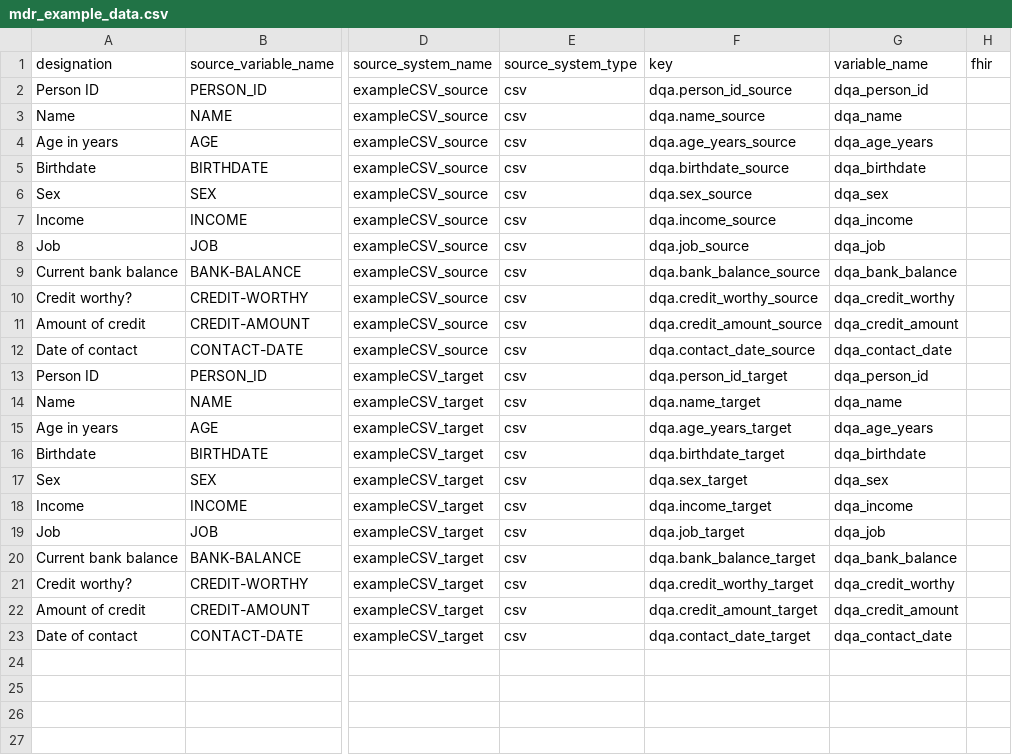
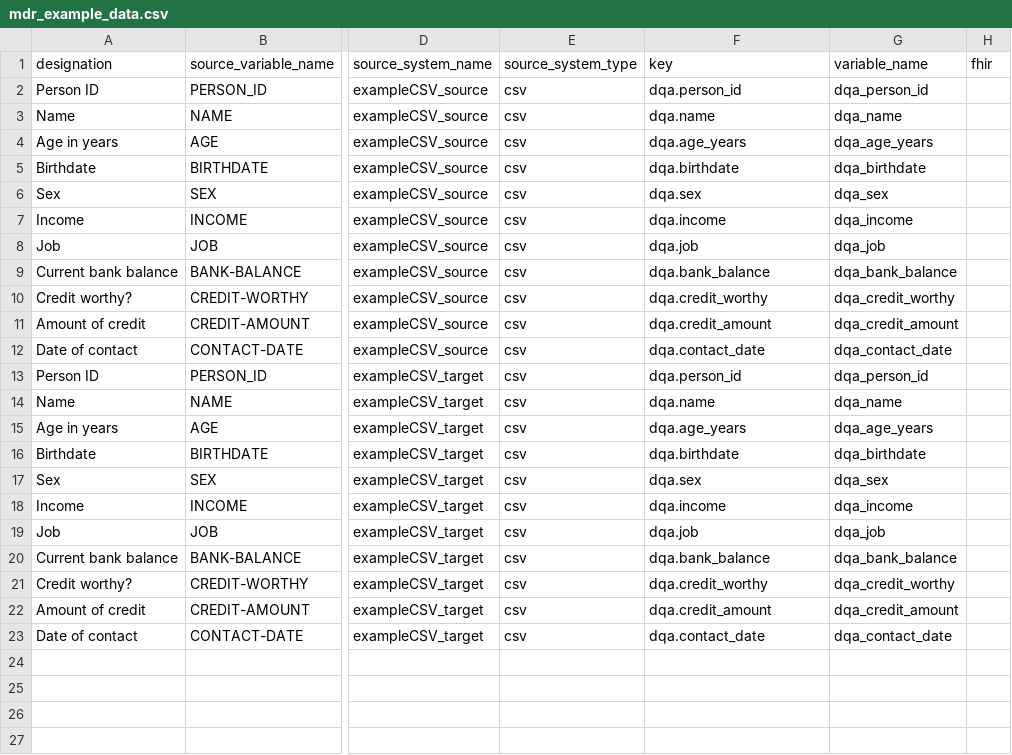
Before and after one commit to miracum/dqa-dqastats, a CSV file: inst/demo_data/utilities/MDR/mdr_example_data.csv, drawn as a sheet; only a part is shown, gaps mark what is left out; the diff names each change by its address in the sheet, - before the commit and + after, or states it on an @@ line.

Commit message:
fixed all report issues when changing systems; added unit test for report creation

```diff
--- a/inst/demo_data/utilities/MDR/mdr_example_data.csv
+++ b/inst/demo_data/utilities/MDR/mdr_example_data.csv
-F2 (key): dqa.person_id_source
+F2 (key): dqa.person_id
-F3 (key): dqa.name_source
+F3 (key): dqa.name
-F4 (key): dqa.age_years_source
+F4 (key): dqa.age_years
-F5 (key): dqa.birthdate_source
+F5 (key): dqa.birthdate
-F6 (key): dqa.sex_source
+F6 (key): dqa.sex
-F7 (key): dqa.income_source
+F7 (key): dqa.income
-F8 (key): dqa.job_source
+F8 (key): dqa.job
-F9 (key): dqa.bank_balance_source
+F9 (key): dqa.bank_balance
-F10 (key): dqa.credit_worthy_source
+F10 (key): dqa.credit_worthy
-F11 (key): dqa.credit_amount_source
+F11 (key): dqa.credit_amount
-F12 (key): dqa.contact_date_source
+F12 (key): dqa.contact_date
-F13 (key): dqa.person_id_target
+F13 (key): dqa.person_id
-F14 (key): dqa.name_target
+F14 (key): dqa.name
-F15 (key): dqa.age_years_target
+F15 (key): dqa.age_years
-F16 (key): dqa.birthdate_target
+F16 (key): dqa.birthdate
-F17 (key): dqa.sex_target
+F17 (key): dqa.sex
-F18 (key): dqa.income_target
+F18 (key): dqa.income
-F19 (key): dqa.job_target
+F19 (key): dqa.job
-F20 (key): dqa.bank_balance_target
+F20 (key): dqa.bank_balance
-F21 (key): dqa.credit_worthy_target
+F21 (key): dqa.credit_worthy
-F22 (key): dqa.credit_amount_target
+F22 (key): dqa.credit_amount
-F23 (key): dqa.contact_date_target
+F23 (key): dqa.contact_date
```
Also changed, not shown: 10 other files.
